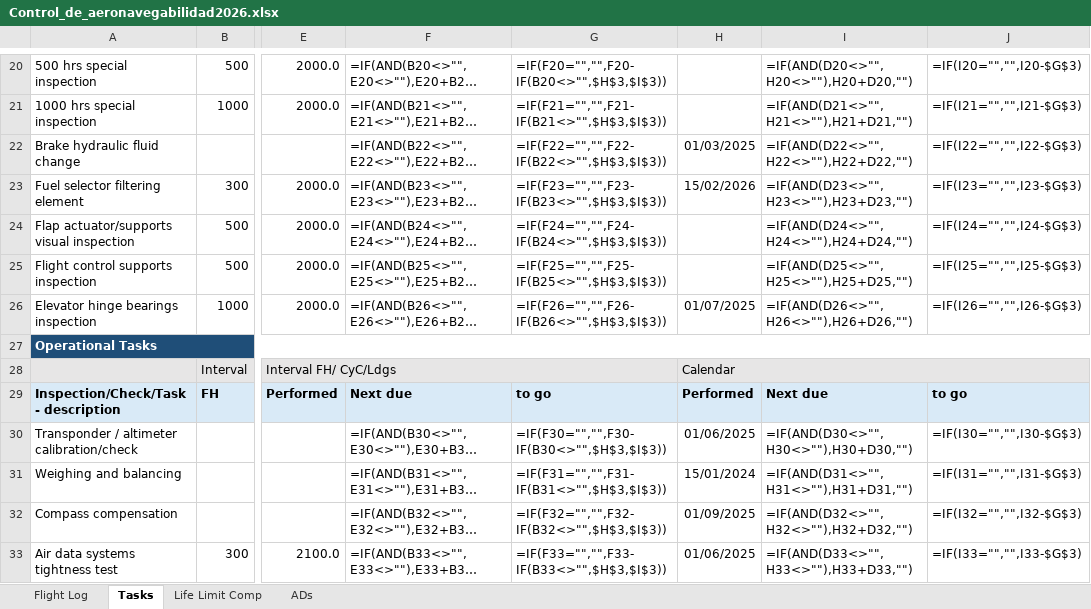
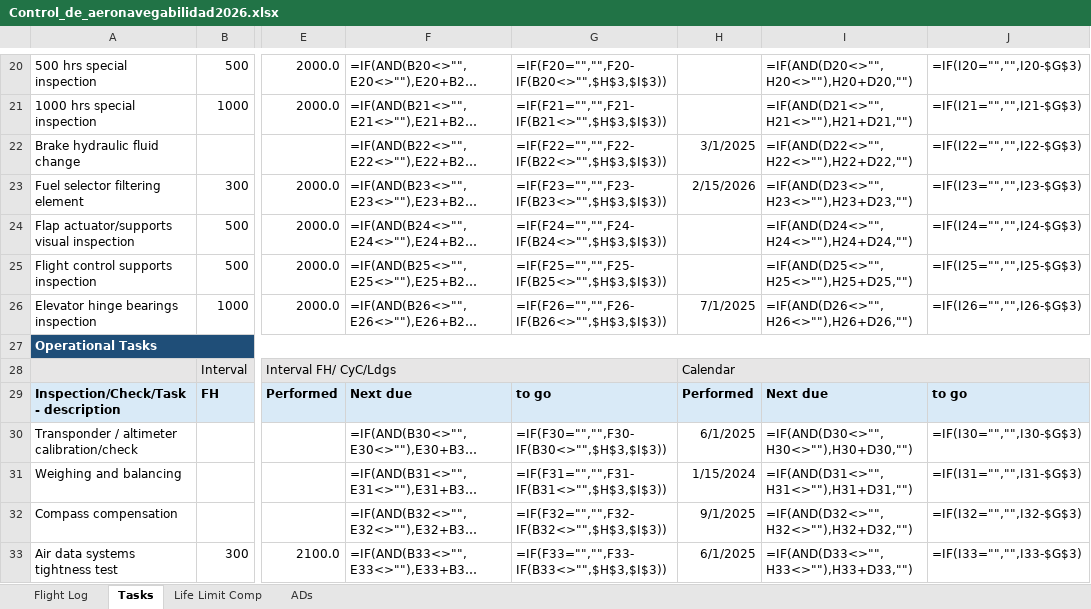
Before and after one commit to ChristianGonper/Programa_Mantenimiento_Aprobado, an Excel workbook: Control_de_aeronavegabilidad2026.xlsx, sheet Tasks, drawn as a sheet; only a part is shown, gaps mark what is left out; long unchanged cells end in …; values as stored, in another font and other column widths than the file's, no borders; formulas without a stored value are shown as written; conditional formats not drawn; the diff covers the shown part only; the diff names each change by its address in the sheet, - before the commit and + after, or states it on an @@ line.

```diff
--- a/Control_de_aeronavegabilidad2026.xlsx (sheet Tasks)
+++ b/Control_de_aeronavegabilidad2026.xlsx (sheet Tasks)
-H22: 01/03/2025
+H22: 3/1/2025
-H23: 15/02/2026
+H23: 2/15/2026
-H26: 01/07/2025
+H26: 7/1/2025
-H30: 01/06/2025
+H30: 6/1/2025
-H31: 15/01/2024
+H31: 1/15/2024
-H32: 01/09/2025
+H32: 9/1/2025
-H33: 01/06/2025
+H33: 6/1/2025
```
Also changed, not shown: 10 edited cells elsewhere in this sheet, sheet ADs, sheet Life Limit Comp, sheet Flight Log, 6 other files.
